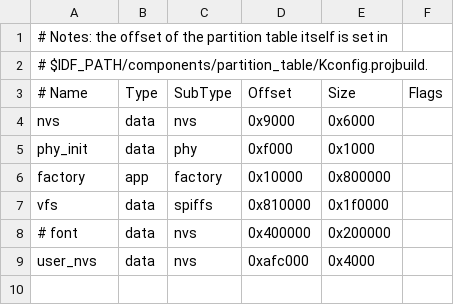
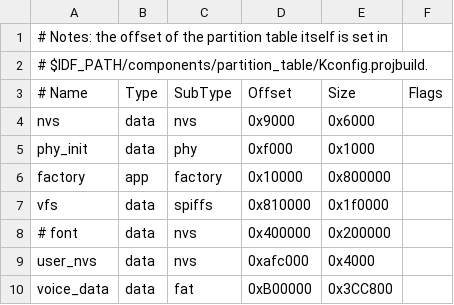
Before and after one commit to labplus-cn/labplus_mpython_esp32s3, a CSV file: port/boards/mpython_pro/partitions-16MiB.csv, drawn as a sheet; the diff names each change by its address in the sheet, - before the commit and + after, or states it on an @@ line.

```diff
--- a/port/boards/mpython_pro/partitions-16MiB.csv
+++ b/port/boards/mpython_pro/partitions-16MiB.csv
+row 10: voice_data | data | fat | 0xB00000 | 0x3CC800
```
Also changed, not shown: 8 other files.
